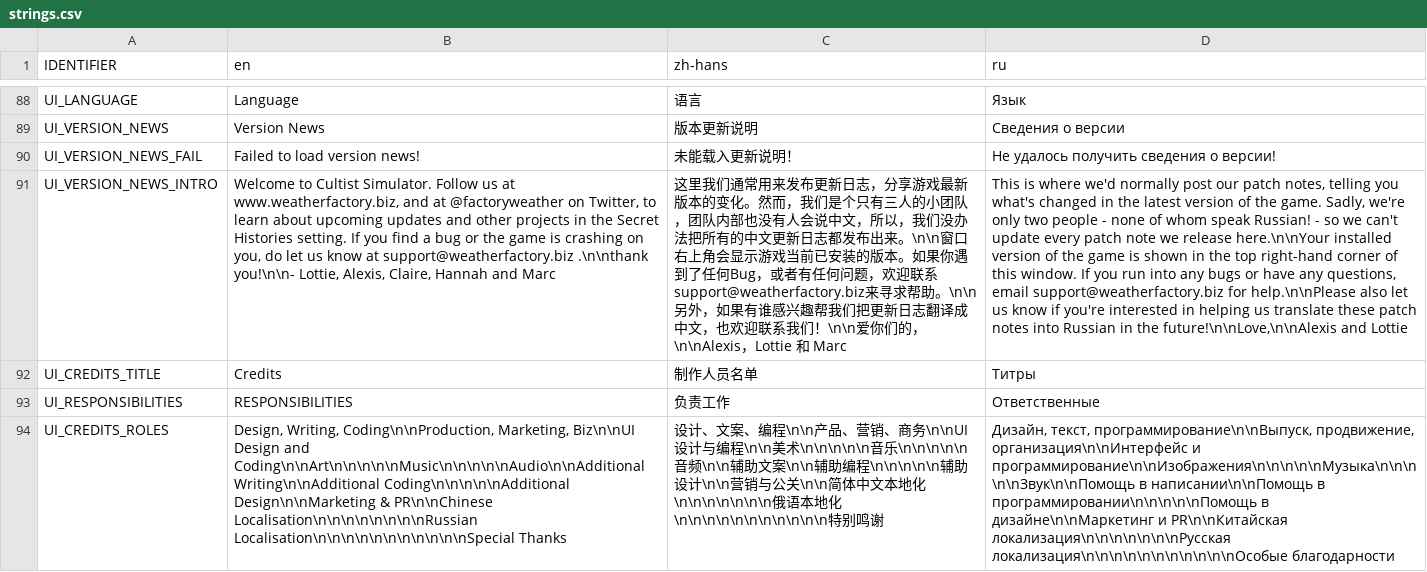
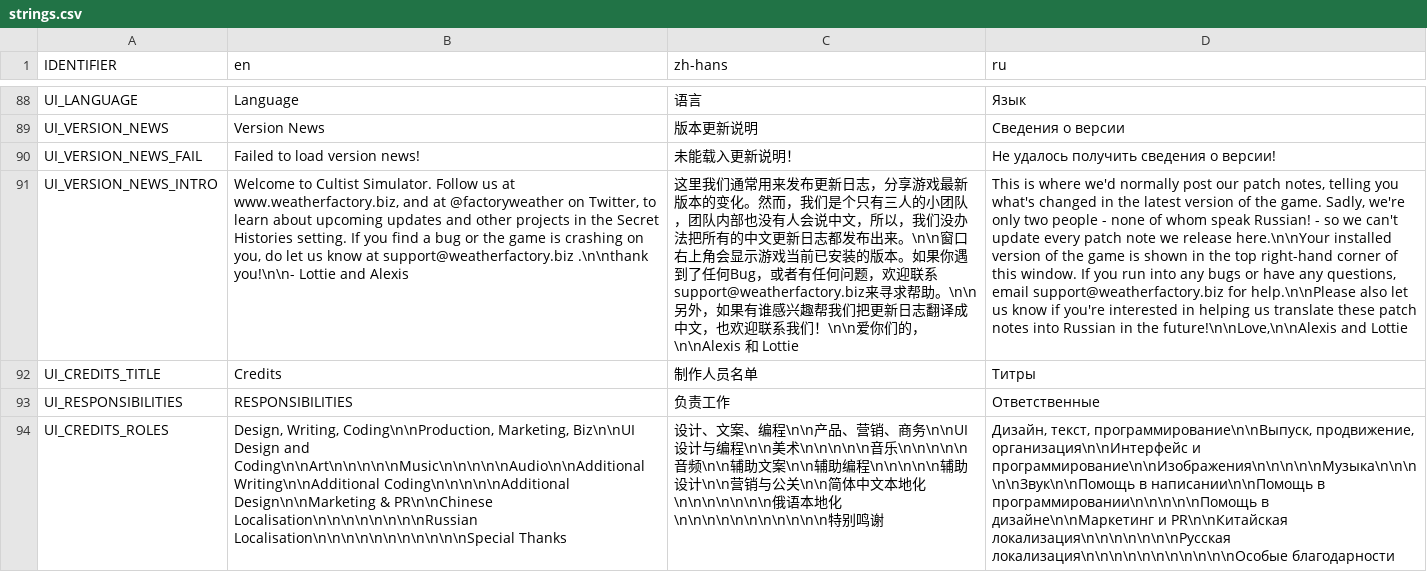
Before and after one commit to weatherfactory/cultistsimulator-visible, a CSV file: Assets/StreamingAssets/content/strings.csv, drawn as a sheet; only a part is shown, gaps mark what is left out; the diff names each change by its address in the sheet, - before the commit and + after, or states it on an @@ line.

```diff
--- a/Assets/StreamingAssets/content/strings.csv
+++ b/Assets/StreamingAssets/content/strings.csv
-B91 (en): ….\n\nthank you!\n\n- Lottie, Alexis, Claire, Hannah and Marc
+B91 (en): ….\n\nthank you!\n\n- Lottie and Alexis
-C91 (zh-hans): …们的，\n\nAlexis，Lottie 和 Marc
+C91 (zh-hans): …们的，\n\nAlexis 和 Lottie
```
Also changed, not shown: 14 other files.
